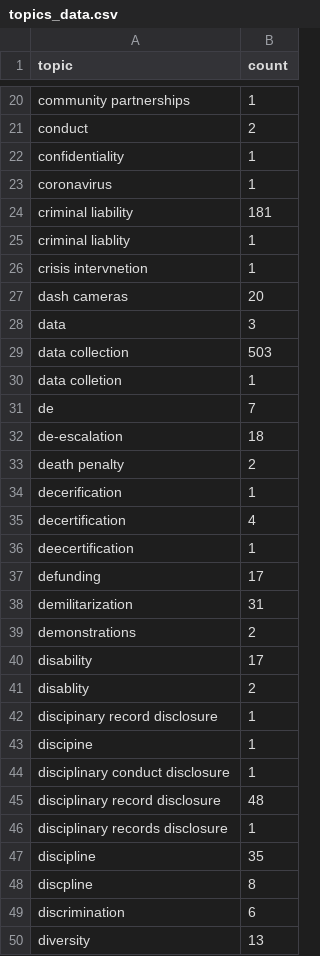
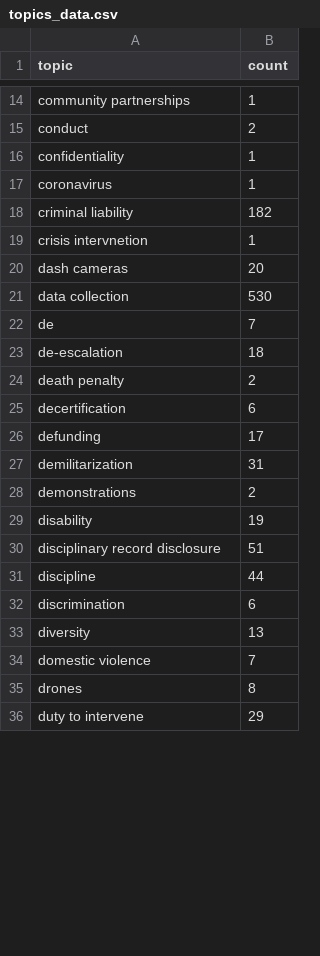
Before and after one commit to eukim89/policing_legislation_database, a CSV file: topics_data.csv, drawn as a sheet; only a part is shown, gaps mark what is left out; the shorter side is filled out with more unchanged rows; the diff covers the shown part only.

```diff
--- a/topics_data.csv
+++ b/topics_data.csv
@@ -23,9 +17,6 @@
 "coronavirus",1
-"criminal liability",181
-"criminal liablity",1
+"criminal liability",182
 "crisis intervnetion",1
 "dash cameras",20
-"data",3
-"data collection",503
-"data colletion",1
+"data collection",530
 "de",7
@@ -33,5 +24,3 @@
 "death penalty",2
-"decerification",1
-"decertification",4
-"deecertification",1
+"decertification",6
 "defunding",17
@@ -39,11 +28,5 @@
 "demonstrations",2
-"disability",17
-"disablity",2
-"discipinary record disclosure",1
-"discipine",1
-"disciplinary conduct disclosure",1
-"disciplinary record disclosure",48
-"disciplinary records disclosure",1
-"discipline",35
-"discpline",8
+"disability",19
+"disciplinary record disclosure",51
+"discipline",44
 "discrimination",6
```
Also changed, not shown: 49 removed rows and 24 edited cells elsewhere in this file, 2 other files.
